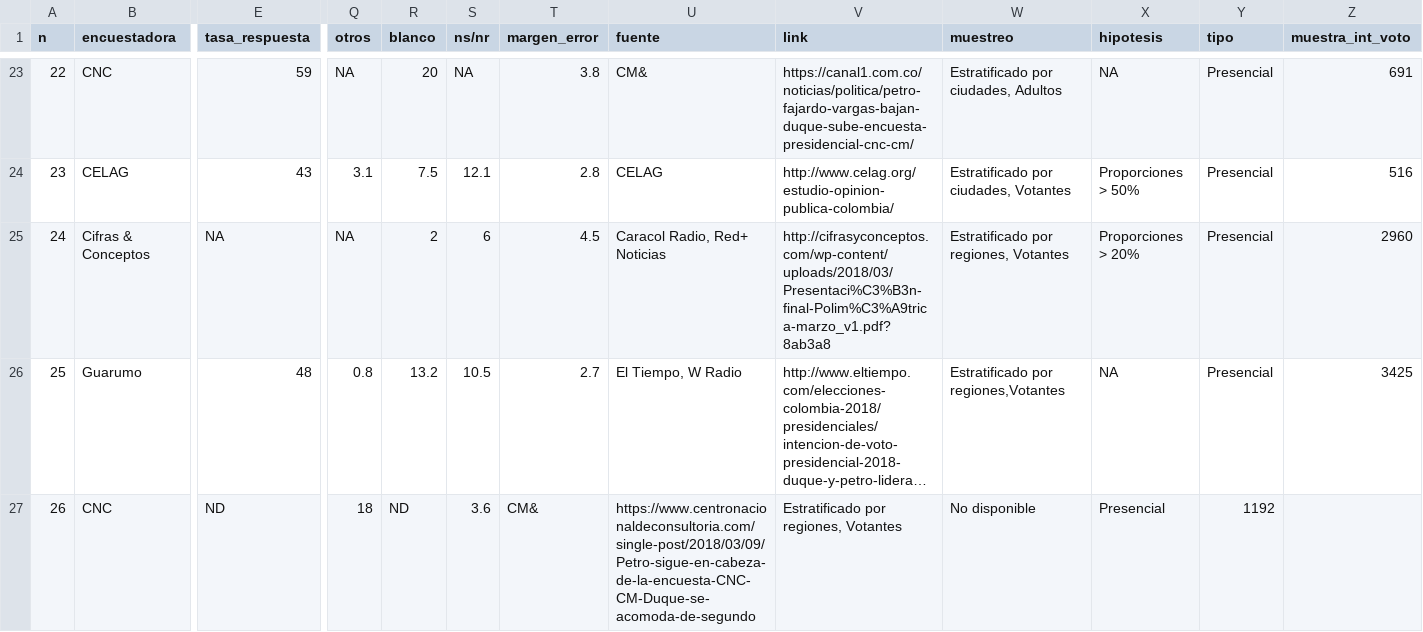
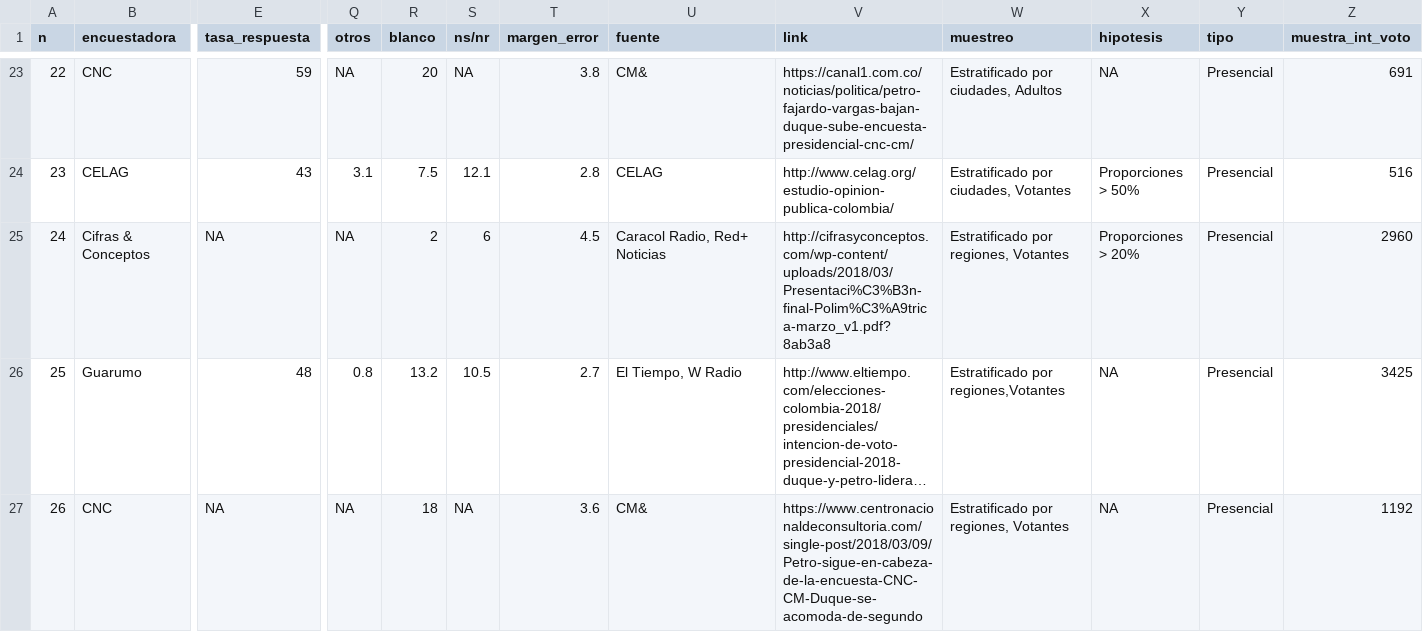
Before and after one commit to nelsonamayad/Elecciones-presidenciales-2018, a CSV file: Elecciones 2018/encuestas2018.csv, drawn as a sheet; only a part is shown, gaps mark what is left out; long unchanged cells end in …; the diff names each change by its address in the sheet, - before the commit and + after, or states it on an @@ line.

Commit message:
Con encuesta #26: CNC

```diff
--- a/Elecciones 2018/encuestas2018.csv
+++ b/Elecciones 2018/encuestas2018.csv
-E27 (tasa_respuesta): ND
+E27 (tasa_respuesta): NA
-Q27 (otros): 18
+Q27 (otros): NA
-R27 (blanco): ND
+R27 (blanco): 18
-S27 (ns/nr): 3.6
+S27 (ns/nr): NA
-T27 (margen_error): CM&
+T27 (margen_error): 3.6
-U27 (fuente): https://www.centronacionaldeconsultoria.com/single-post/2018/03/09/Petro-sigue-en-cabeza-de-la-encuesta-CNC-CM-Duque-se-acomoda-de-segundo
+U27 (fuente): CM&
-V27 (link): Estratificado por regiones, Votantes
+V27 (link): https://www.centronacionaldeconsultoria.com/single-post/2018/03/09/Petro-sigue-en-cabeza-de-la-encuesta-CNC-CM-Duque-se-acomoda-de-segundo
-W27 (muestreo): No disponible
+W27 (muestreo): Estratificado por regiones, Votantes
-X27 (hipotesis): Presencial
+X27 (hipotesis): NA
-Y27 (tipo): 1192
+Y27 (tipo): Presencial
-Z27 (muestra_int_voto): (empty)
+Z27 (muestra_int_voto): 1192
```
